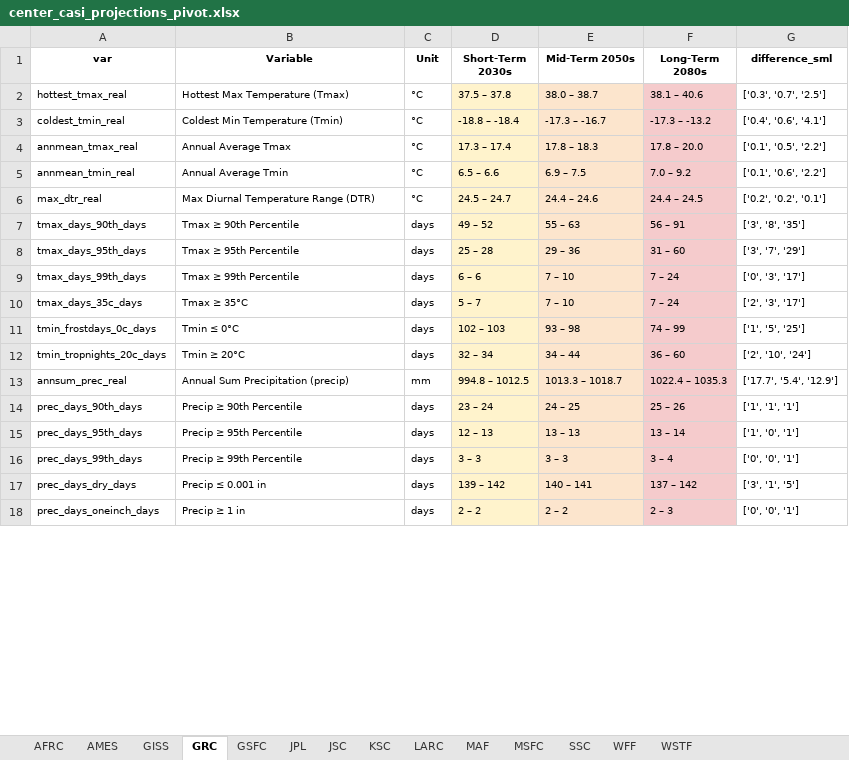
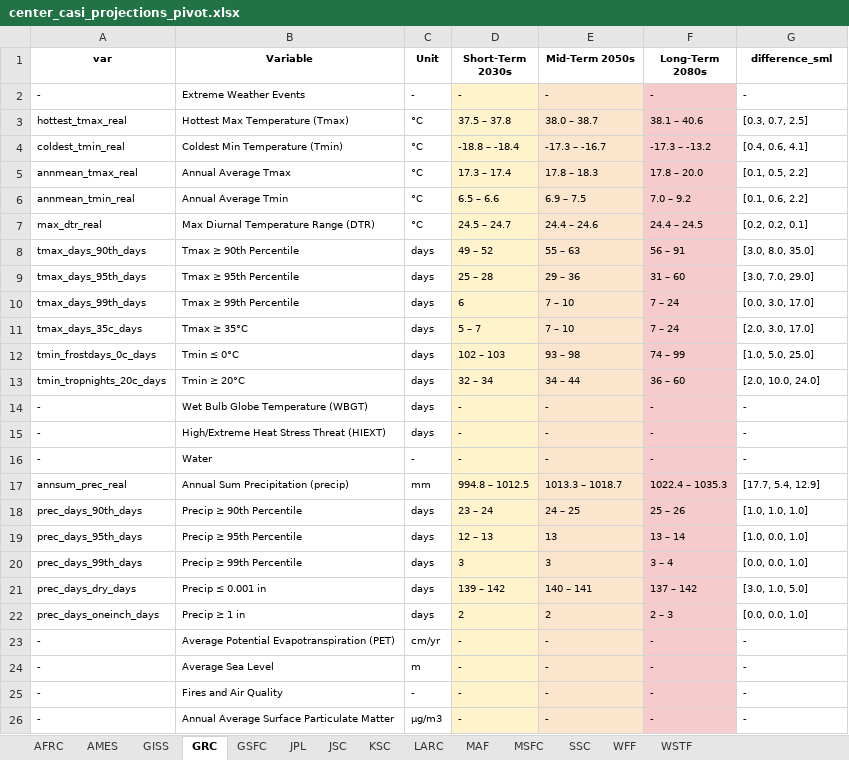
Before and after one commit to eugpoon/casi, an Excel workbook: worksheets/center_casi_projections_pivot.xlsx, sheet GRC, drawn as a sheet; only a part is shown; values as stored, in another font and other column widths than the file's, no borders; addresses are those after the commit; the diff covers the shown part only; the diff names each change by its address in the sheet, - before the commit and + after, or states it on an @@ line.

```diff
--- a/worksheets/center_casi_projections_pivot.xlsx (sheet GRC)
+++ b/worksheets/center_casi_projections_pivot.xlsx (sheet GRC)
+row 2: - | Extreme Weather Events | - | - | - | - | -
-G3 (difference_sml): ['0.3', '0.7', '2.5']
+G3 (difference_sml): [0.3, 0.7, 2.5]
-G4 (difference_sml): ['0.4', '0.6', '4.1']
+G4 (difference_sml): [0.4, 0.6, 4.1]
-G5 (difference_sml): ['0.1', '0.5', '2.2']
+G5 (difference_sml): [0.1, 0.5, 2.2]
-G6 (difference_sml): ['0.1', '0.6', '2.2']
+G6 (difference_sml): [0.1, 0.6, 2.2]
-G7 (difference_sml): ['0.2', '0.2', '0.1']
+G7 (difference_sml): [0.2, 0.2, 0.1]
-G8 (difference_sml): ['3', '8', '35']
+G8 (difference_sml): [3.0, 8.0, 35.0]
-G9 (difference_sml): ['3', '7', '29']
+G9 (difference_sml): [3.0, 7.0, 29.0]
-D10 (Short-Term 2030s): 6 – 6
+D10 (Short-Term 2030s): 6
-G10 (difference_sml): ['0', '3', '17']
+G10 (difference_sml): [0.0, 3.0, 17.0]
-G11 (difference_sml): ['2', '3', '17']
+G11 (difference_sml): [2.0, 3.0, 17.0]
-G12 (difference_sml): ['1', '5', '25']
+G12 (difference_sml): [1.0, 5.0, 25.0]
-G13 (difference_sml): ['2', '10', '24']
+G13 (difference_sml): [2.0, 10.0, 24.0]
+row 14: - | Wet Bulb Globe Temperature (WBGT) | days | - | - | - | -
+row 15: - | High/Extreme Heat Stress Threat (HIEXT) | days | - | - | - | -
+row 16: - | Water | - | - | - | - | -
-G17 (difference_sml): ['17.7', '5.4', '12.9']
+G17 (difference_sml): [17.7, 5.4, 12.9]
-G18 (difference_sml): ['1', '1', '1']
+G18 (difference_sml): [1.0, 1.0, 1.0]
-E19 (Mid-Term 2050s): 13 – 13
+E19 (Mid-Term 2050s): 13
-G19 (difference_sml): ['1', '0', '1']
+G19 (difference_sml): [1.0, 0.0, 1.0]
-D20 (Short-Term 2030s): 3 – 3
+D20 (Short-Term 2030s): 3
-E20 (Mid-Term 2050s): 3 – 3
+E20 (Mid-Term 2050s): 3
-G20 (difference_sml): ['0', '0', '1']
+G20 (difference_sml): [0.0, 0.0, 1.0]
-G21 (difference_sml): ['3', '1', '5']
+G21 (difference_sml): [3.0, 1.0, 5.0]
-D22 (Short-Term 2030s): 2 – 2
+D22 (Short-Term 2030s): 2
-E22 (Mid-Term 2050s): 2 – 2
+E22 (Mid-Term 2050s): 2
-G22 (difference_sml): ['0', '0', '1']
+G22 (difference_sml): [0.0, 0.0, 1.0]
+row 23: - | Average Potential Evapotranspiration (PET) | cm/yr | - | - | - | -
+row 24: - | Average Sea Level | m | - | - | - | -
+row 25: - | Fires and Air Quality | - | - | - | - | -
+row 26: - | Annual Average Surface Particulate Matter | µg/m3 | - | - | - | -
```
Also changed, not shown: 3 added rows and 20 edited cells elsewhere in this sheet, sheet MAF, sheet KSC, sheet LARC, sheet AMES, sheet MSFC, sheet SSC, 7 more sheets, worksheets/center_casi_projections.xlsx, 1 other file.
